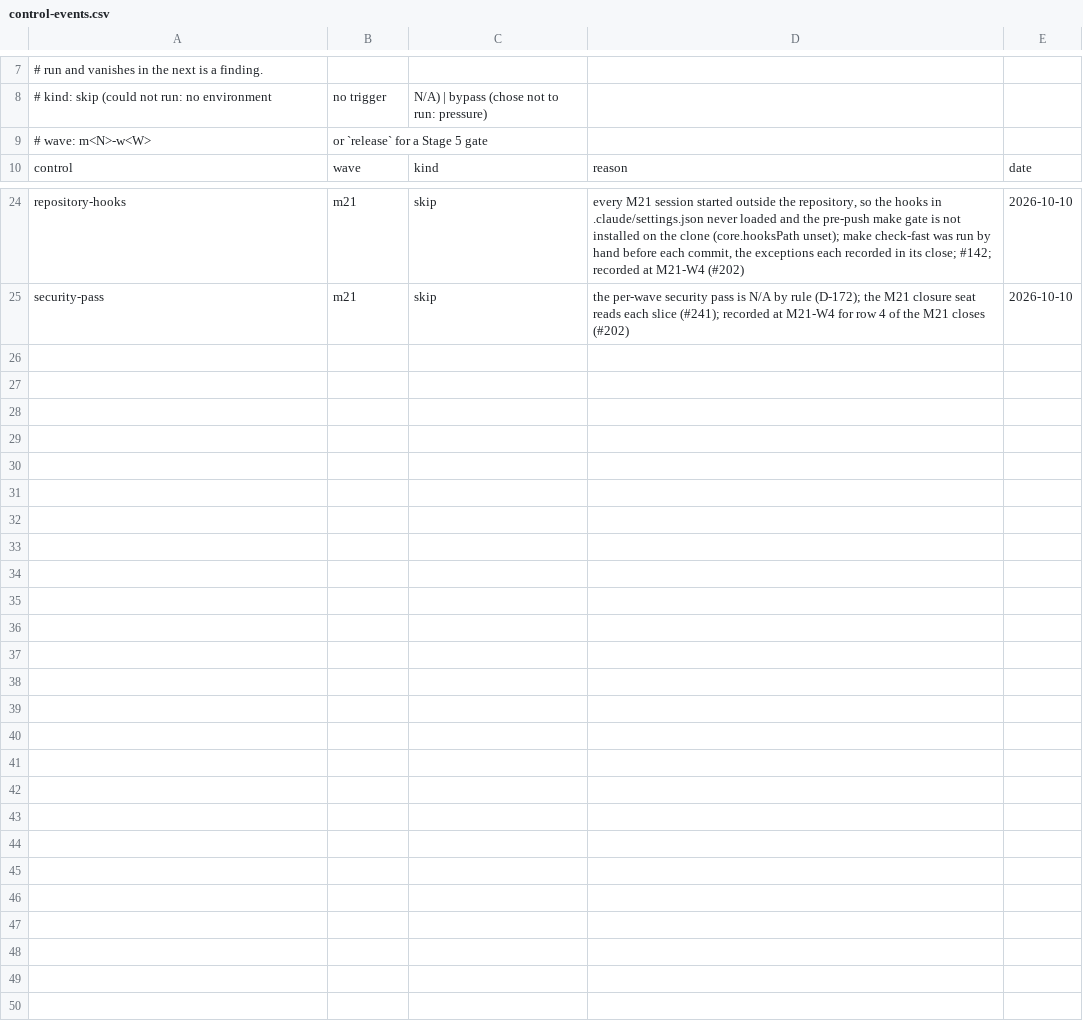
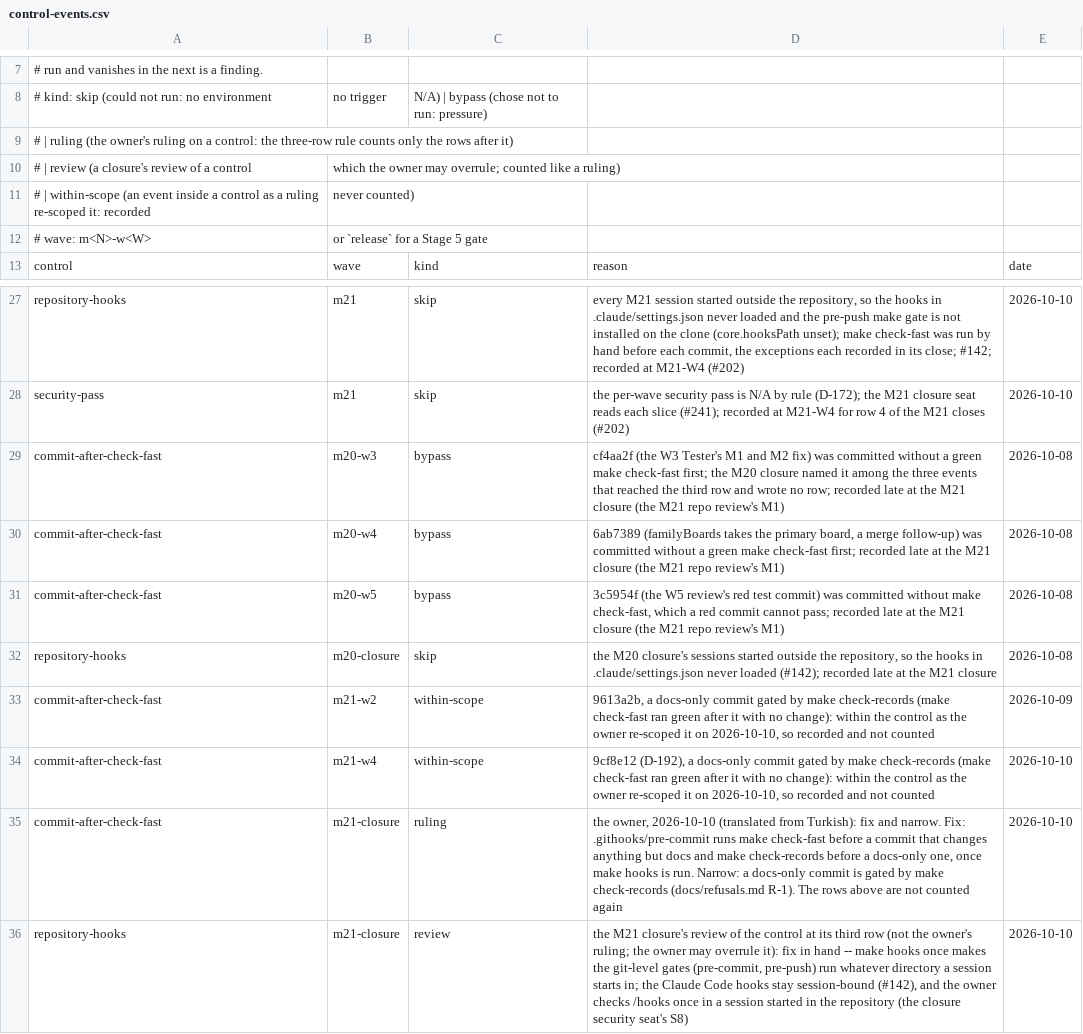
Before and after one commit to umutcanapaydin/Model_Ranking, a CSV file: docs/control-events.csv, drawn as a sheet; only a part is shown, gaps mark what is left out.

Commit message:
fix: the three-row rule counts only rows after a control's last ruling, row 9's Bypass field reaches the ledger, and the ledger records what M20 and M21 left out -- the owner's ruling (2026-10-10), the M21 repo review's M1
- ledger_strikes: a control strikes at three skip or bypass rows dated after its latest ruling or
  review (the same day: later in the file). skip_ledger_problems reads row 9's Bypass field.
- Rows written: M20's three commit-after-check-fast events (cf4aa2f m20-w3, 6ab7389 m20-w4, 3c5954f
  m20-w5) and repository-hooks,m20-closure, dated at the M20 closure; M21's two docs-only commits
  (9613a2b m21-w2, 9cf8e12 m21-w4) as within-scope, since each was gated by make check-records, which the
  re-scoped control allows (recorded, never counted); the owner's ruling as commit-after-check-fast,
  m21-closure,ruling.
- repository-hooks reached three rows with M20's; a review row, the closure's (the owner may overrule it),
  records the fix in hand: make hooks makes the git-level gates independent of where a session starts.
- docs/refusals.md R-1: the control re-scoped, docs-only commits gated by make check-records.

GP-Agent: claude-code/local-lane
GP-Task: M21-closure

```diff
--- a/docs/control-events.csv
+++ b/docs/control-events.csv
@@ -8,2 +8,5 @@
 # kind: skip (could not run: no environment, no trigger, N/A) | bypass (chose not to run: pressure)
+#   | ruling (the owner's ruling on a control: the three-row rule counts only the rows after it)
+#   | review (a closure's review of a control, which the owner may overrule; counted like a ruling)
+#   | within-scope (an event inside a control as a ruling re-scoped it: recorded, never counted)
 # wave: m<N>-w<W>, or `release` for a Stage 5 gate
@@ -25 +28,9 @@ repository-hooks,m21,skip,"every M21 session started outside the repository, so
 security-pass,m21,skip,"the per-wave security pass is N/A by rule (D-172); the M21 closure seat reads each slice (#241); recorded at M21-W4 for row 4 of the M21 closes (#202)",2026-10-10
+commit-after-check-fast,m20-w3,bypass,"cf4aa2f (the W3 Tester's M1 and M2 fix) was committed without a green make check-fast first; the M20 closure named it among the three events that reached the third row and wrote no row; recorded late at the M21 closure (the M21 repo review's M1)",2026-10-08
+commit-after-check-fast,m20-w4,bypass,"6ab7389 (familyBoards takes the primary board, a merge follow-up) was committed without a green make check-fast first; recorded late at the M21 closure (the M21 repo review's M1)",2026-10-08
+commit-after-check-fast,m20-w5,bypass,"3c5954f (the W5 review's red test commit) was committed without make check-fast, which a red commit cannot pass; recorded late at the M21 closure (the M21 repo review's M1)",2026-10-08
+repository-hooks,m20-closure,skip,"the M20 closure's sessions started outside the repository, so the hooks in .claude/settings.json never loaded (#142); recorded late at the M21 closure",2026-10-08
+commit-after-check-fast,m21-w2,within-scope,"9613a2b, a docs-only commit gated by make check-records (make check-fast ran green after it with no change): within the control as the owner re-scoped it on 2026-10-10, so recorded and not counted",2026-10-09
+commit-after-check-fast,m21-w4,within-scope,"9cf8e12 (D-192), a docs-only commit gated by make check-records (make check-fast ran green after it with no change): within the control as the owner re-scoped it on 2026-10-10, so recorded and not counted",2026-10-10
+commit-after-check-fast,m21-closure,ruling,"the owner, 2026-10-10 (translated from Turkish): fix and narrow. Fix: .githooks/pre-commit runs make check-fast before a commit that changes anything but docs and make check-records before a docs-only one, once make hooks is run. Narrow: a docs-only commit is gated by make check-records (docs/refusals.md R-1). The rows above are not counted again",2026-10-10
+repository-hooks,m21-closure,review,"the M21 closure's review of the control at its third row (not the owner's ruling; the owner may overrule it): fix in hand -- make hooks once makes the git-level gates (pre-commit, pre-push) run whatever directory a session starts in; the Claude Code hooks stay session-bound (#142), and the owner checks /hooks once in a session started in the repository (the closure security seat's S8)",2026-10-10
```
Also changed, not shown: 2 other files.
